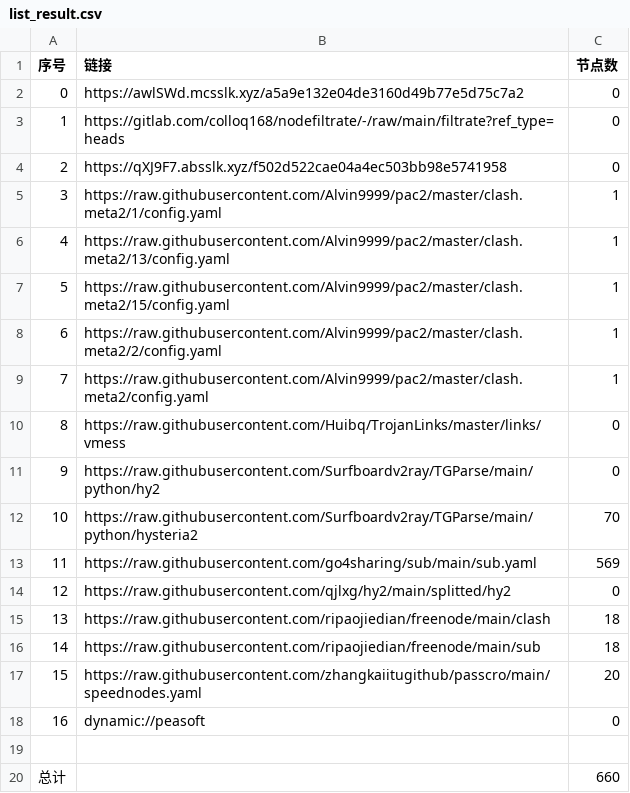
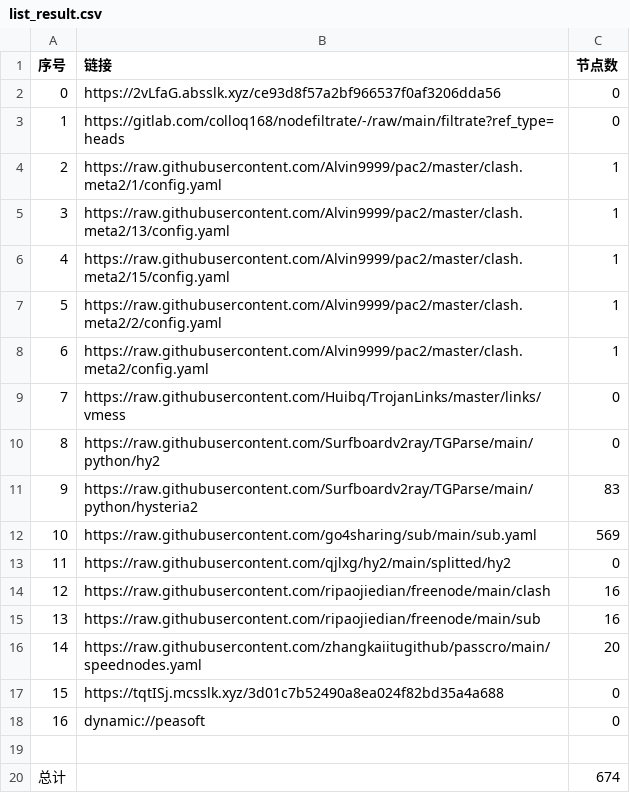
Before and after one commit to weg2025/AutoSearchPublicNodes, a CSV file: list_result.csv, drawn as a sheet; removed rows and columns are numbered as before the commit, all else as after; the diff names each change by its address in the sheet, - before the commit and + after, or states it on an @@ line.

```diff
--- a/list_result.csv
+++ b/list_result.csv
-B2 (链接): https://awlSWd.mcsslk.xyz/a5a9e132e04de3160d49b77e5d75c7a2
+B2 (链接): https://2vLfaG.absslk.xyz/ce93d8f57a2bf966537f0af3206dda56
-row 4: 2 | https://qXJ9F7.absslk.xyz/f502d522cae04a4ec503bb98e5741958 | 0
@@ column A (序号) renumbered between rows 4 and 16 @@
-C11 (节点数): 70
+C11 (节点数): 83
-C14:C15 (节点数): 18
+C14:C15 (节点数): 16
+row 17: 15 | https://tqtISj.mcsslk.xyz/3d01c7b52490a8ea024f82bd35a4a688 | 0
-C20 (节点数): 660
+C20 (节点数): 674
```
Also changed, not shown: 30 other files.
